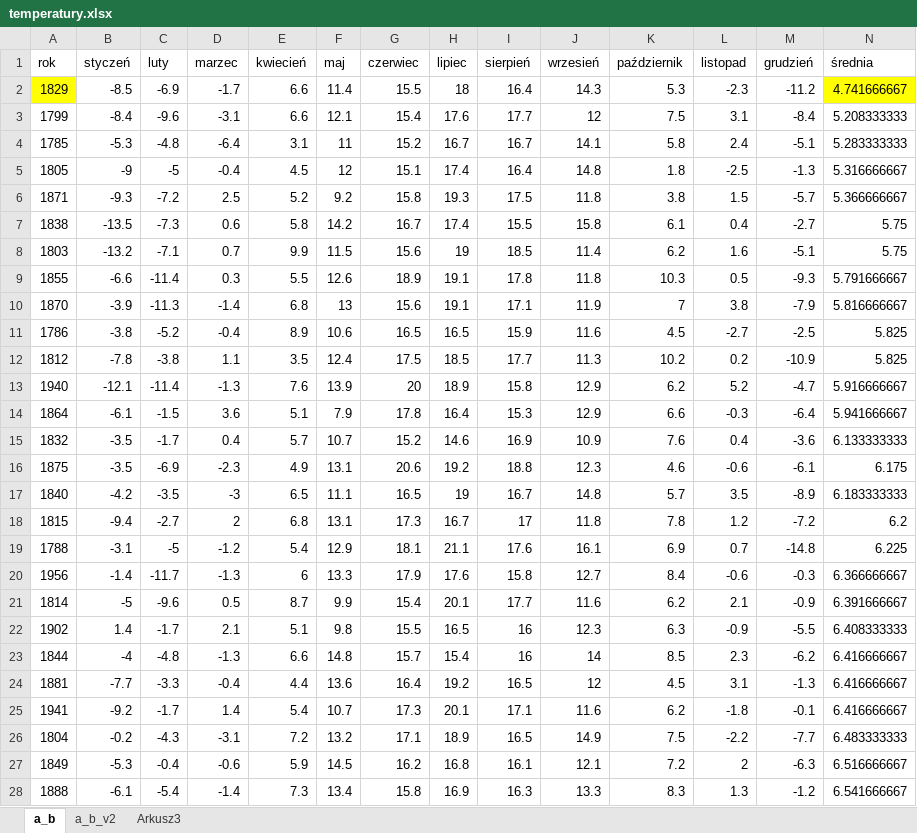
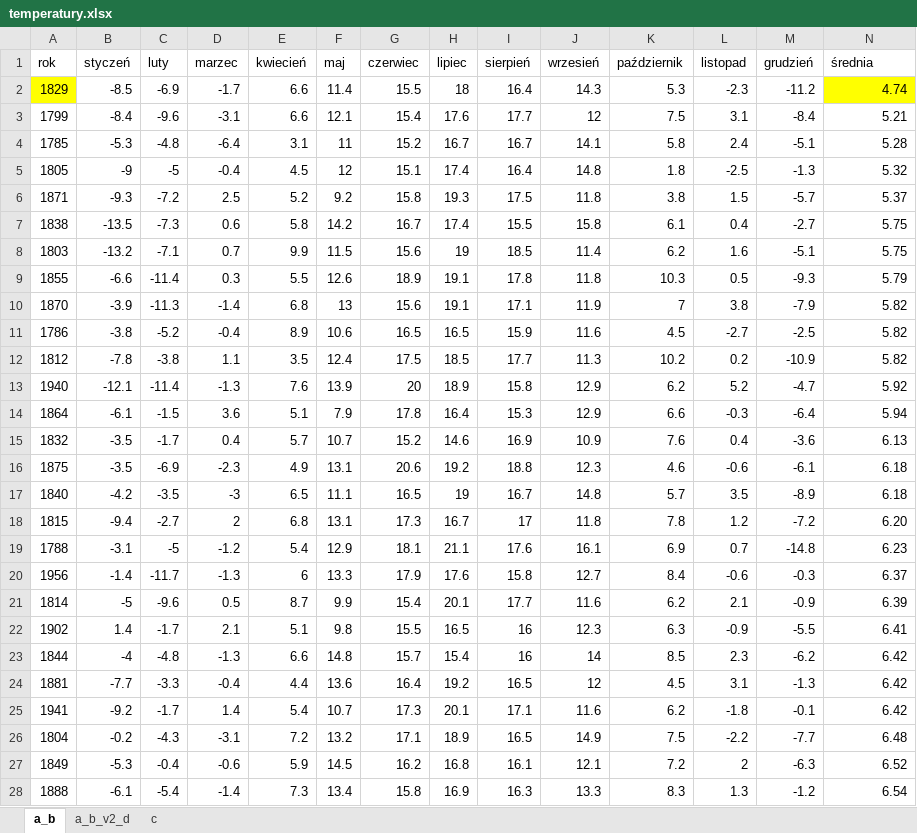
Before and after one commit to wz7475/excel_informatyka, an Excel workbook: temperatury.xlsx, sheet a_b, drawn as a sheet; only a part is shown; values as stored, in another font and other column widths than the file's, no borders; the diff covers the shown part only; the diff names each change by its address in the sheet, - before the commit and + after, or states it on an @@ line.

```diff
--- a/temperatury.xlsx (sheet a_b)
+++ b/temperatury.xlsx (sheet a_b)
-sheet tab: a_b_v2
+sheet tab: a_b_v2_d
-sheet tab: Arkusz3
+sheet tab: c
-N2 (średnia): 4.741666667
+N2 (średnia): 4.74
-N3 (średnia): 5.208333333
+N3 (średnia): 5.21
-N4 (średnia): 5.283333333
+N4 (średnia): 5.28
-N5 (średnia): 5.316666667
+N5 (średnia): 5.32
-N6 (średnia): 5.366666667
+N6 (średnia): 5.37
-N9 (średnia): 5.791666667
+N9 (średnia): 5.79
-N10 (średnia): 5.816666667
+N10 (średnia): 5.82
-N11:N12 (średnia): 5.825
+N11:N12 (średnia): 5.82
-N13 (średnia): 5.916666667
+N13 (średnia): 5.92
-N14 (średnia): 5.941666667
+N14 (średnia): 5.94
-N15 (średnia): 6.133333333
+N15 (średnia): 6.13
-N16 (średnia): 6.175
+N16 (średnia): 6.18
-N17 (średnia): 6.183333333
+N17 (średnia): 6.18
-N18 (średnia): 6.2
+N18 (średnia): 6.20
-N19 (średnia): 6.225
+N19 (średnia): 6.23
-N20 (średnia): 6.366666667
+N20 (średnia): 6.37
-N21 (średnia): 6.391666667
+N21 (średnia): 6.39
-N22 (średnia): 6.408333333
+N22 (średnia): 6.41
-N23:N25 (średnia): 6.416666667
+N23:N25 (średnia): 6.42
-N26 (średnia): 6.483333333
+N26 (średnia): 6.48
-N27 (średnia): 6.516666667
+N27 (średnia): 6.52
-N28 (średnia): 6.541666667
+N28 (średnia): 6.54
```
Also changed, not shown: 187 edited cells elsewhere in this sheet, sheet a_b_v2_d, charts or pictures, 1 other file.
